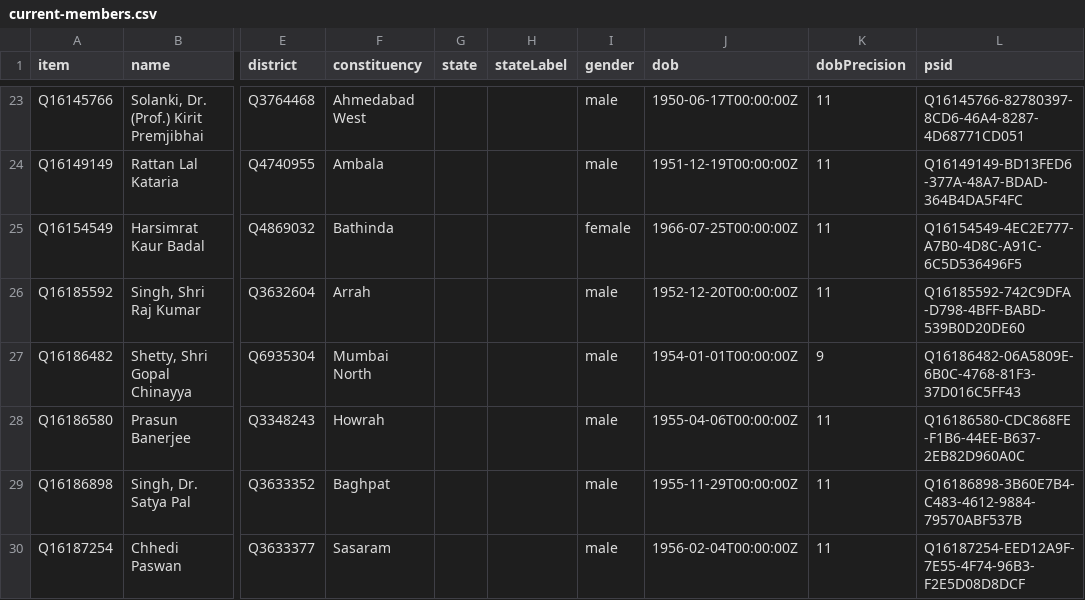
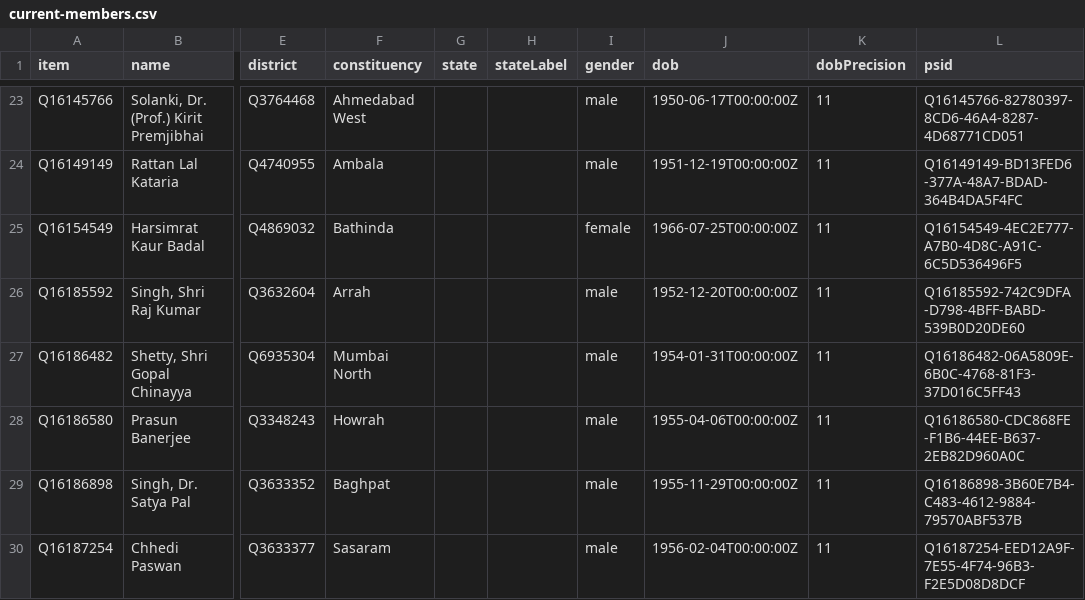
Before and after one commit to every-politician-scrapers/india-lok-sabha, a CSV file: wikidata/results/current-members.csv, drawn as a sheet; only a part is shown, gaps mark what is left out; the diff covers the shown part only; the diff names each change by its address in the sheet, - before the commit and + after, or states it on an @@ line.

```diff
--- a/wikidata/results/current-members.csv
+++ b/wikidata/results/current-members.csv
-J27 (dob): 1954-01-01T00:00:00Z
+J27 (dob): 1954-01-31T00:00:00Z
-K27 (dobPrecision): 9
+K27 (dobPrecision): 11
```
Also changed, not shown: 18 edited cells elsewhere in this file.
